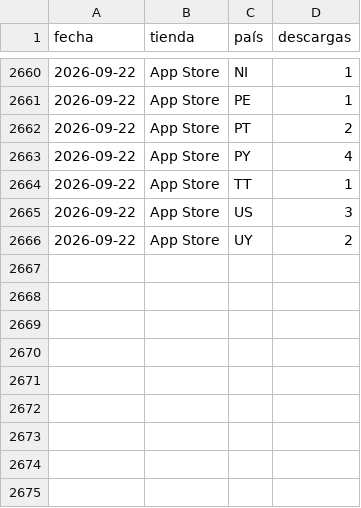
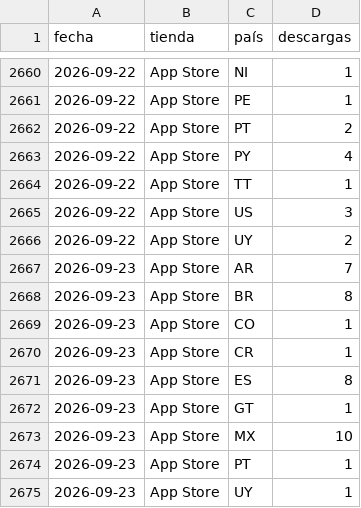
Before and after one commit to begonoriegaolalde/faro-dash-7bq4m2x9, a CSV file: faro_historico.csv, drawn as a sheet; only a part is shown, gaps mark what is left out.

Commit message:
Actualiza histórico 2026-09-24

```diff
--- a/faro_historico.csv
+++ b/faro_historico.csv
@@ -2666 +2666,10 @@ fecha,tienda,país,descargas
 2026-09-22,App Store,UY,2
+2026-09-23,App Store,AR,7
+2026-09-23,App Store,BR,8
+2026-09-23,App Store,CO,1
+2026-09-23,App Store,CR,1
+2026-09-23,App Store,ES,8
+2026-09-23,App Store,GT,1
+2026-09-23,App Store,MX,10
+2026-09-23,App Store,PT,1
+2026-09-23,App Store,UY,1
```
